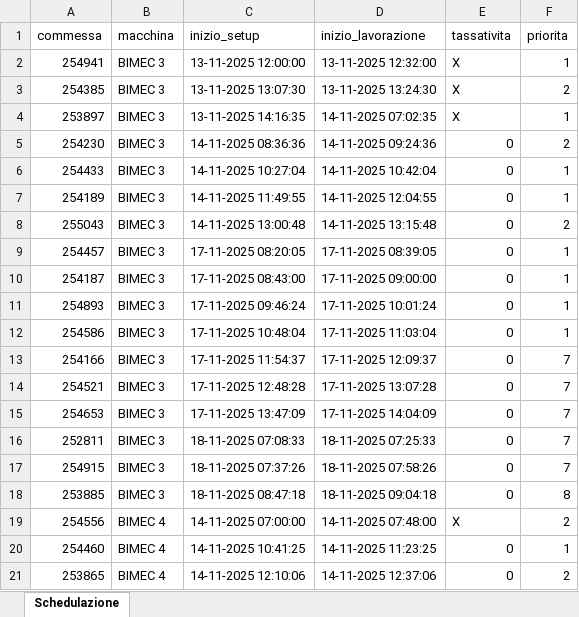
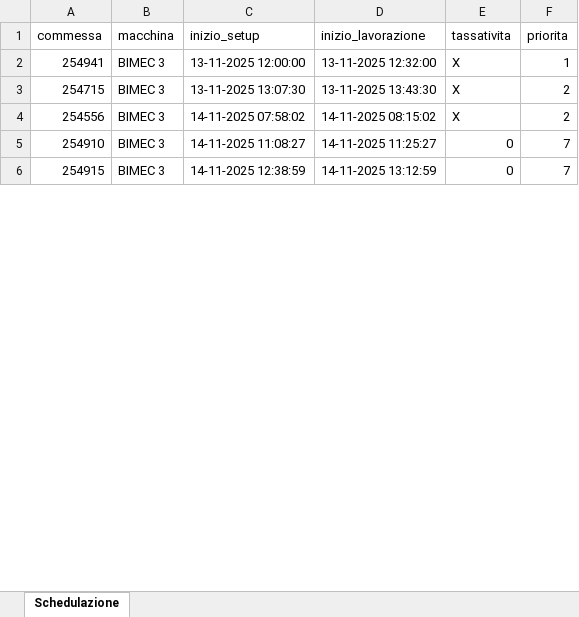
Before and after one commit to Baszonpedis/progettoIS, an Excel workbook: PS-VRP/Dati_output/schedulazione_ridotta.xlsx, sheet Schedulazione, drawn as a sheet; only a part is shown; values as stored, in another font and other column widths than the file's, no cell formats; removed rows and columns are numbered as before the commit, all else as after; the diff covers the shown part only; the diff names each change by its address in the sheet, - before the commit and + after, or states it on an @@ line.

Commit message:
NUOVO - cambiamento output come richiesto

```diff
--- a/PS-VRP/Dati_output/schedulazione_ridotta.xlsx (sheet Schedulazione)
+++ b/PS-VRP/Dati_output/schedulazione_ridotta.xlsx (sheet Schedulazione)
-A3 (commessa): 254385
+A3 (commessa): 254715
-D3 (inizio_lavorazione): 13-11-2025 13:24:30
+D3 (inizio_lavorazione): 13-11-2025 13:43:30
-row 4: 253897 | BIMEC 3 | 13-11-2025 14:16:35 | 14-11-2025 07:02:35 | X | 1
-row 5: 254230 | BIMEC 3 | 14-11-2025 08:36:36 | 14-11-2025 09:24:36 | 0 | 2
-row 6: 254433 | BIMEC 3 | 14-11-2025 10:27:04 | 14-11-2025 10:42:04 | 0 | 1
-row 7: 254189 | BIMEC 3 | 14-11-2025 11:49:55 | 14-11-2025 12:04:55 | 0 | 1
-row 8: 255043 | BIMEC 3 | 14-11-2025 13:00:48 | 14-11-2025 13:15:48 | 0 | 2
-row 9: 254457 | BIMEC 3 | 17-11-2025 08:20:05 | 17-11-2025 08:39:05 | 0 | 1
-row 10: 254187 | BIMEC 3 | 17-11-2025 08:43:00 | 17-11-2025 09:00:00 | 0 | 1
-row 11: 254893 | BIMEC 3 | 17-11-2025 09:46:24 | 17-11-2025 10:01:24 | 0 | 1
-row 12: 254586 | BIMEC 3 | 17-11-2025 10:48:04 | 17-11-2025 11:03:04 | 0 | 1
-row 13: 254166 | BIMEC 3 | 17-11-2025 11:54:37 | 17-11-2025 12:09:37 | 0 | 7
+row 4: 254556 | BIMEC 3 | 14-11-2025 07:58:02 | 14-11-2025 08:15:02 | X | 2
-A5 (commessa): 254521
+A5 (commessa): 254910
-C5 (inizio_setup): 17-11-2025 12:48:28
+C5 (inizio_setup): 14-11-2025 11:08:27
-D5 (inizio_lavorazione): 17-11-2025 13:07:28
+D5 (inizio_lavorazione): 14-11-2025 11:25:27
-row 15: 254653 | BIMEC 3 | 17-11-2025 13:47:09 | 17-11-2025 14:04:09 | 0 | 7
-row 16: 252811 | BIMEC 3 | 18-11-2025 07:08:33 | 18-11-2025 07:25:33 | 0 | 7
-C6 (inizio_setup): 18-11-2025 07:37:26
+C6 (inizio_setup): 14-11-2025 12:38:59
-D6 (inizio_lavorazione): 18-11-2025 07:58:26
+D6 (inizio_lavorazione): 14-11-2025 13:12:59
-row 18: 253885 | BIMEC 3 | 18-11-2025 08:47:18 | 18-11-2025 09:04:18 | 0 | 8
-row 19: 254556 | BIMEC 4 | 14-11-2025 07:00:00 | 14-11-2025 07:48:00 | X | 2
-row 20: 254460 | BIMEC 4 | 14-11-2025 10:41:25 | 14-11-2025 11:23:25 | 0 | 1
-row 21: 253865 | BIMEC 4 | 14-11-2025 12:10:06 | 14-11-2025 12:37:06 | 0 | 2
```
Also changed, not shown: 49 added rows, 34 removed rows and 104 edited cells elsewhere in this sheet, cell formats, PS-VRP/Dati_output/schedulazione.xlsx, 11 other files.
